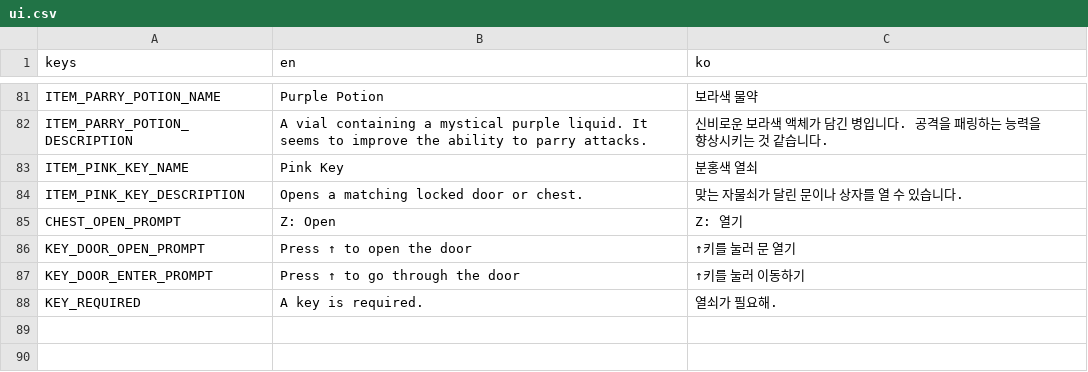
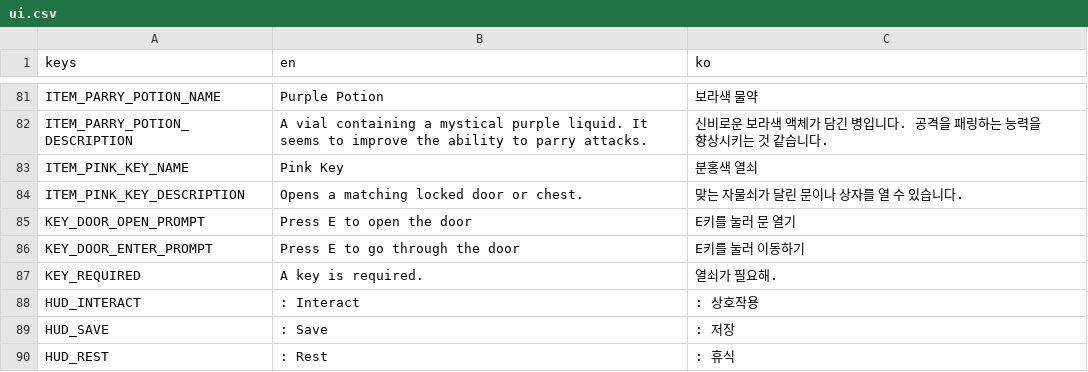
Before and after one commit to Ver-V/2d-platformer-project, a CSV file: resources/i18n/ui.csv, drawn as a sheet; only a part is shown, gaps mark what is left out.

Commit message:
translation, crumbling block patch, stage2 base

```diff
--- a/resources/i18n/ui.csv
+++ b/resources/i18n/ui.csv
@@ -104,5 +104,7 @@ ITEM_PINK_KEY_NAME,"Pink Key","분홍색 열쇠"
 ITEM_PINK_KEY_DESCRIPTION,"Opens a matching locked door or chest.","맞는 자물쇠가 달린 문이나 상자를 열 수 있습니다."
-CHEST_OPEN_PROMPT,"Z: Open","Z: 열기"
-KEY_DOOR_OPEN_PROMPT,"Press ↑ to open the door","↑키를 눌러 문 열기"
-KEY_DOOR_ENTER_PROMPT,"Press ↑ to go through the door","↑키를 눌러 이동하기"
+KEY_DOOR_OPEN_PROMPT,"Press E to open the door","E키를 눌러 문 열기"
+KEY_DOOR_ENTER_PROMPT,"Press E to go through the door","E키를 눌러 이동하기"
 KEY_REQUIRED,"A key is required.","열쇠가 필요해."
+HUD_INTERACT,": Interact",": 상호작용"
+HUD_SAVE,": Save",": 저장"
+HUD_REST,": Rest",": 휴식"
```
Also changed, not shown: 38 other files.
